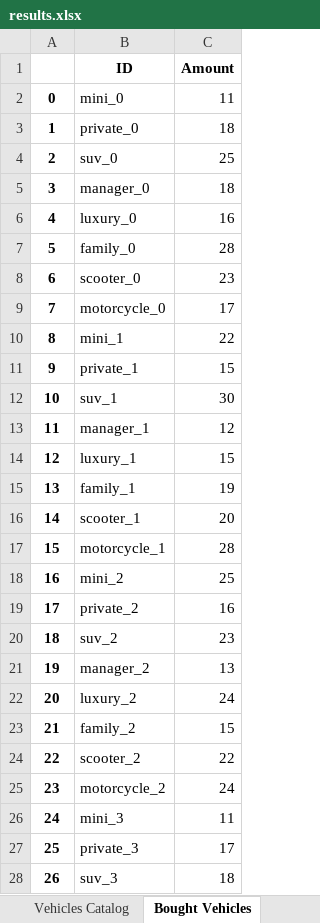
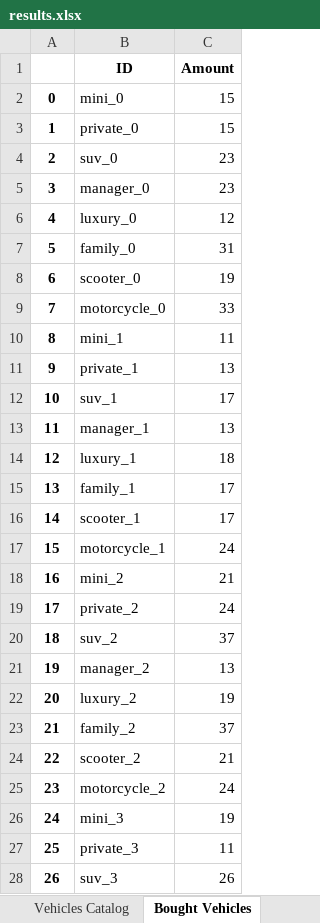
Before and after one commit to nadav-alali/Rental, an Excel workbook: output/results.xlsx, sheet Bought Vehicles, drawn as a sheet; only a part is shown; values as stored, in another font and other column widths than the file's, no borders; the diff covers the shown part only; the diff names each change by its address in the sheet, - before the commit and + after, or states it on an @@ line.

```diff
--- a/output/results.xlsx (sheet Bought Vehicles)
+++ b/output/results.xlsx (sheet Bought Vehicles)
-C2 (Amount): 11
+C2 (Amount): 15
-C3 (Amount): 18
+C3 (Amount): 15
-C4 (Amount): 25
+C4 (Amount): 23
-C5 (Amount): 18
+C5 (Amount): 23
-C6 (Amount): 16
+C6 (Amount): 12
-C7 (Amount): 28
+C7 (Amount): 31
-C8 (Amount): 23
+C8 (Amount): 19
-C9 (Amount): 17
+C9 (Amount): 33
-C10 (Amount): 22
+C10 (Amount): 11
-C11 (Amount): 15
+C11 (Amount): 13
-C12 (Amount): 30
+C12 (Amount): 17
-C13 (Amount): 12
+C13 (Amount): 13
-C14 (Amount): 15
+C14 (Amount): 18
-C15 (Amount): 19
+C15 (Amount): 17
-C16 (Amount): 20
+C16 (Amount): 17
-C17 (Amount): 28
+C17 (Amount): 24
-C18 (Amount): 25
+C18 (Amount): 21
-C19 (Amount): 16
+C19 (Amount): 24
-C20 (Amount): 23
+C20 (Amount): 37
-C22 (Amount): 24
+C22 (Amount): 19
-C23 (Amount): 15
+C23 (Amount): 37
-C24 (Amount): 22
+C24 (Amount): 21
-C26 (Amount): 11
+C26 (Amount): 19
-C27 (Amount): 17
+C27 (Amount): 11
-C28 (Amount): 18
+C28 (Amount): 26
```
Also changed, not shown: 11 edited cells elsewhere in this sheet, sheet Population, sheet Assignment, sheet Vehicles Catalog, 14 other files.
